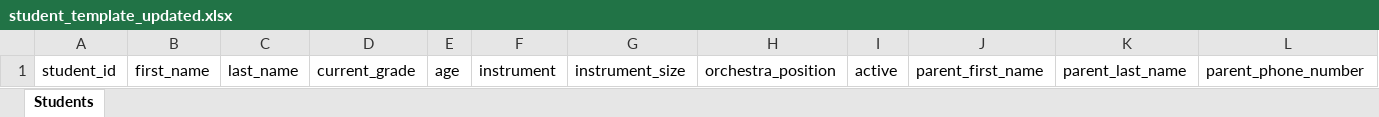
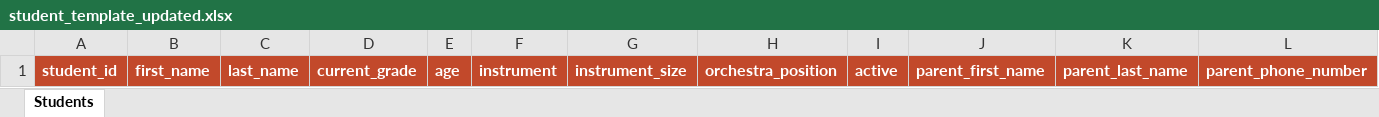
Before and after one commit to EliezerAnteliz/OrchestraAttendanceTracker-New, an Excel workbook: web/public/student_template_updated.xlsx, sheet Students, drawn as a sheet; only a part is shown; values as stored, in another font and other column widths than the file's, no borders; the diff covers the shown part only; the diff names each change by its address in the sheet, - before the commit and + after, or states it on an @@ line.

Commit message:
Update student_template_updated.xlsx

```diff
--- a/web/public/student_template_updated.xlsx (sheet Students)
+++ b/web/public/student_template_updated.xlsx (sheet Students)
@@ A1:L1 fill: none → #C2492B, bold: off → on, text colour: black → #FFFFFF @@
```
Also changed, not shown: cell formats elsewhere in this sheet.
